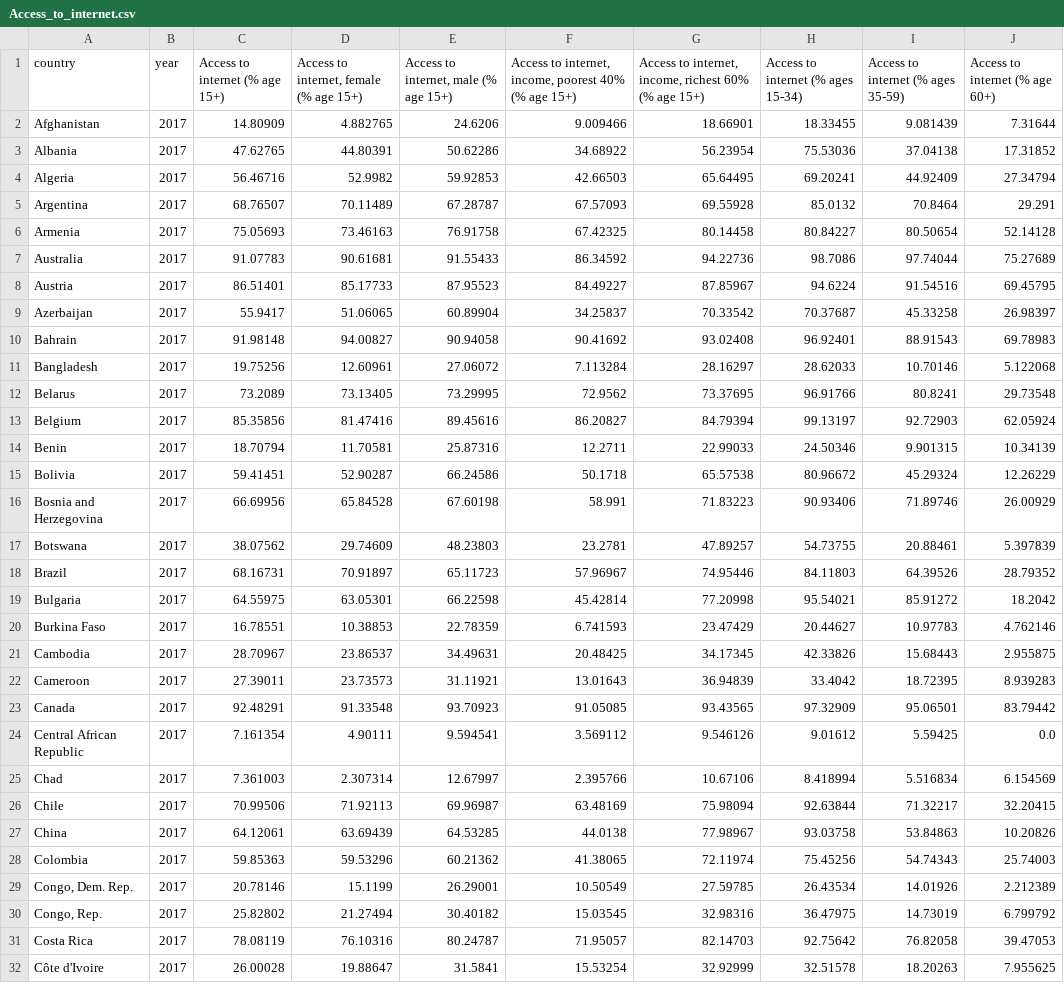
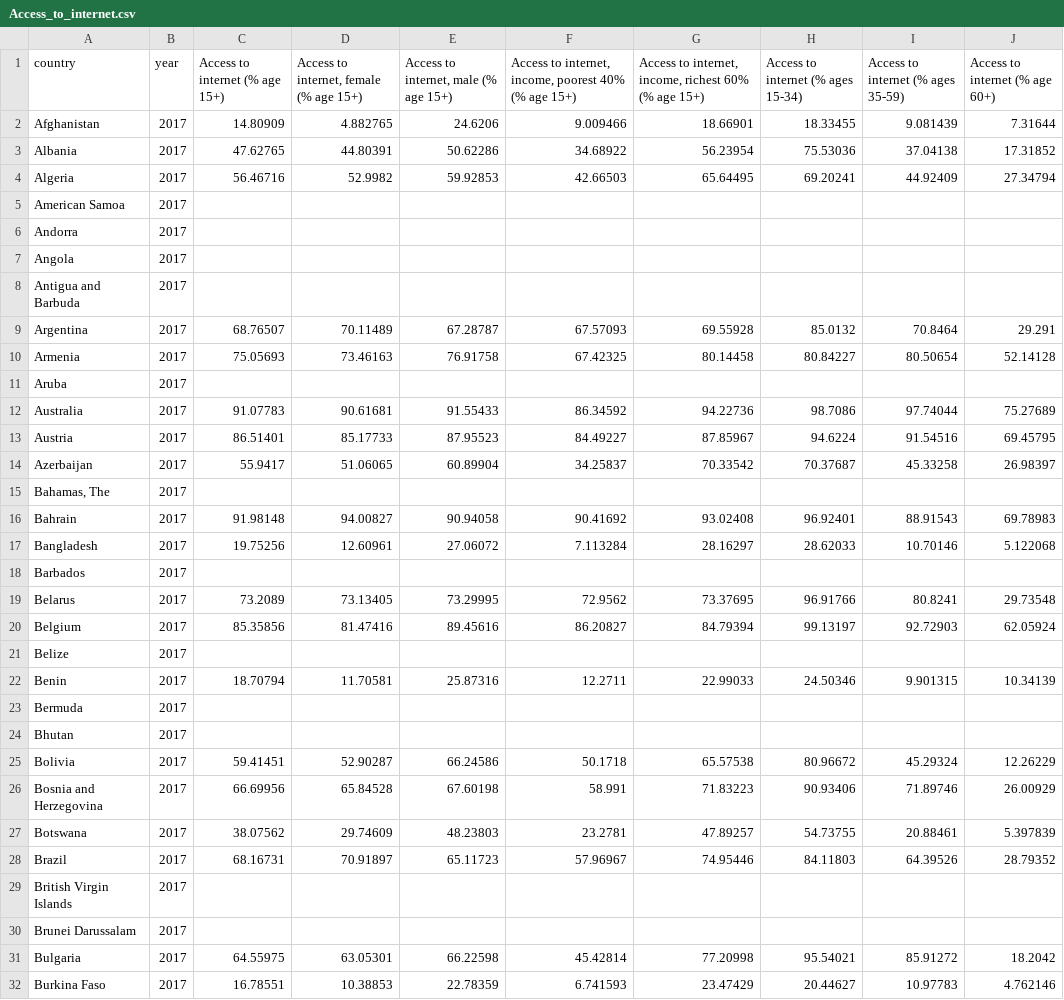
Before and after one commit to aghilissen/Mod_3_Project, a CSV file: data/Access_to_internet.csv, drawn as a sheet; only a part is shown; the shorter side is filled out with more unchanged rows; the diff covers the shown part only; the diff names each change by its address in the sheet, - before the commit and + after, or states it on an @@ line.

```diff
--- a/data/Access_to_internet.csv
+++ b/data/Access_to_internet.csv
+row 5: American Samoa | 2017
+row 6: Andorra | 2017
+row 7: Angola | 2017
+row 8: Antigua and Barbuda | 2017
+row 11: Aruba | 2017
+row 15: Bahamas, The | 2017
+row 18: Barbados | 2017
+row 21: Belize | 2017
+row 23: Bermuda | 2017
+row 24: Bhutan | 2017
+row 29: British Virgin Islands | 2017
+row 30: Brunei Darussalam | 2017
```
Also changed, not shown: 63 added rows elsewhere in this file, data/Suicide.csv, 5 other files.
